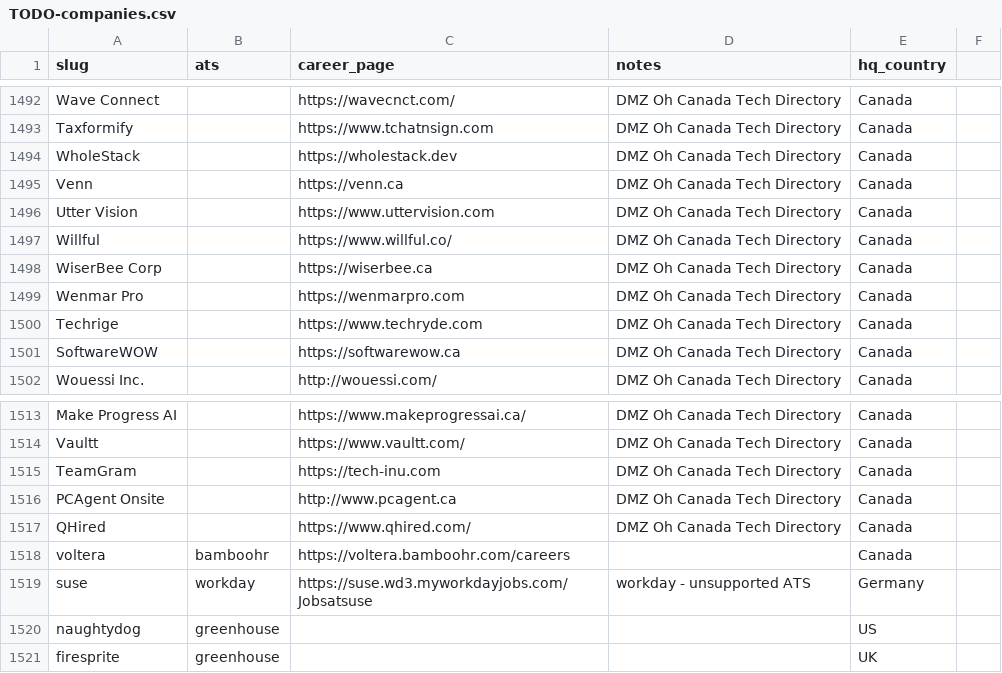
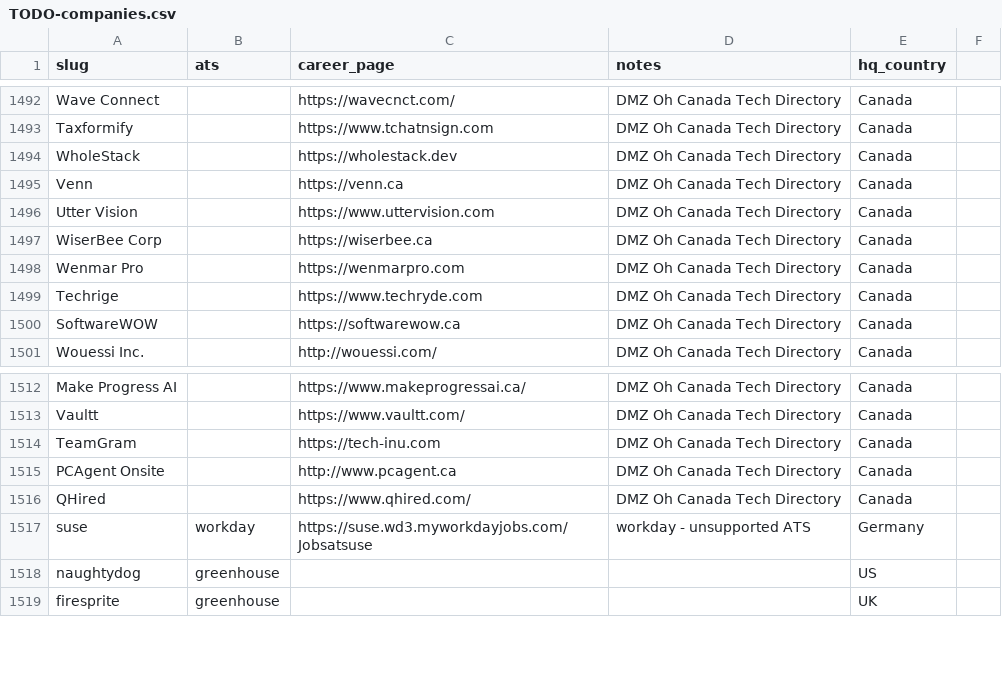
Before and after one commit to clarmso/job-board-crawler, a CSV file: TODO-companies.csv, drawn as a sheet; only a part is shown, gaps mark what is left out; the diff names each change by its address in the sheet, - before the commit and + after, or states it on an @@ line.

```diff
--- a/TODO-companies.csv
+++ b/TODO-companies.csv
-row 1497: Willful |  | https://www.willful.co/ | DMZ Oh Canada Tech Directory | Canada
-row 1518: voltera | bamboohr | https://voltera.bamboohr.com/careers |  | Canada
```
Also changed, not shown: 3 other files.
